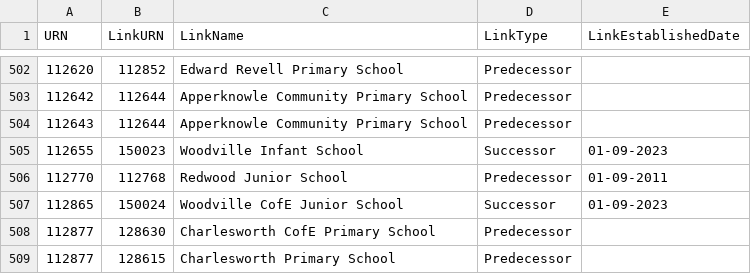
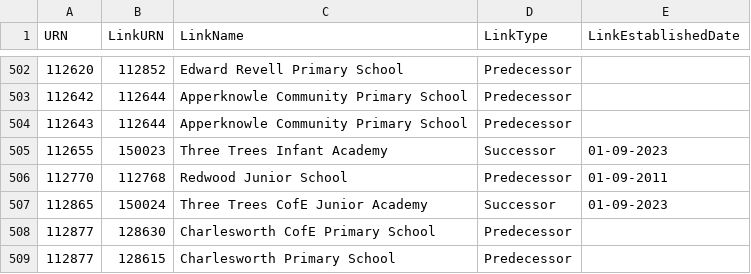
Before and after one commit to aircury/public-uk-education-data, a CSV file: edubase/state-funded/links_edubaseallstatefunded.csv, drawn as a sheet; only a part is shown, gaps mark what is left out.

Commit message:
[Cron] Updated Edubase

```diff
--- a/edubase/state-funded/links_edubaseallstatefunded.csv
+++ b/edubase/state-funded/links_edubaseallstatefunded.csv
@@ -504,5 +504,5 @@
 112643,112644,"Apperknowle Community Primary School","Predecessor",""
-112655,150023,"Woodville Infant School","Successor","01-09-2023"
+112655,150023,"Three Trees Infant Academy","Successor","01-09-2023"
 112770,112768,"Redwood Junior School","Predecessor","01-09-2011"
-112865,150024,"Woodville CofE Junior School","Successor","01-09-2023"
+112865,150024,"Three Trees CofE Junior Academy","Successor","01-09-2023"
 112877,128630,"Charlesworth CofE Primary School","Predecessor",""
```
Also changed, not shown: 4 other files.
